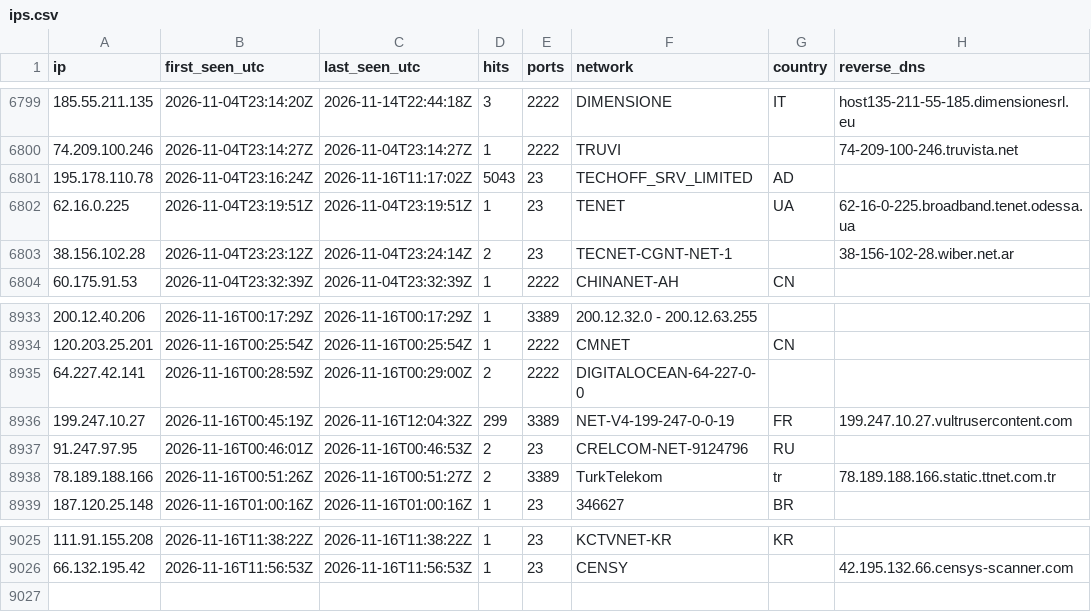
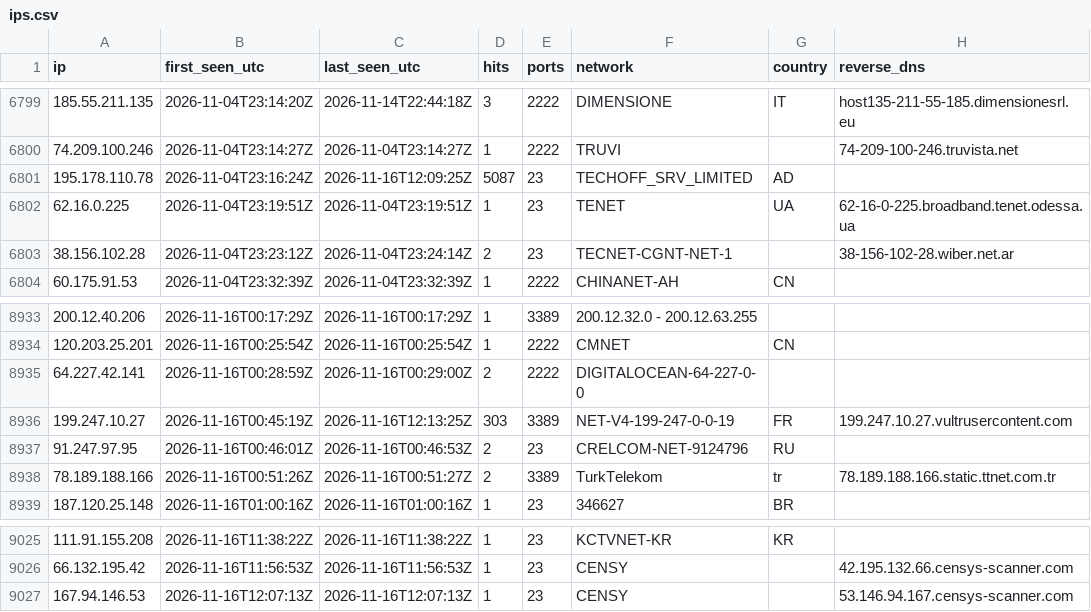
Before and after one commit to yourlocalaccountant/honeypot-db, a CSV file: ips.csv, drawn as a sheet; only a part is shown, gaps mark what is left out.

```diff
--- a/ips.csv
+++ b/ips.csv
@@ -6800,3 +6800,3 @@ ip,first_seen_utc,last_seen_utc,hits,ports,network,country,reverse_dns
 74.209.100.246,2026-11-04T23:14:27Z,2026-11-04T23:14:27Z,1,2222,TRUVI,,74-209-100-246.truvista.net
-195.178.110.78,2026-11-04T23:16:24Z,2026-11-16T11:17:02Z,5043,23,TECHOFF_SRV_LIMITED,AD,
+195.178.110.78,2026-11-04T23:16:24Z,2026-11-16T12:09:25Z,5087,23,TECHOFF_SRV_LIMITED,AD,
 62.16.0.225,2026-11-04T23:19:51Z,2026-11-04T23:19:51Z,1,23,TENET,UA,62-16-0-225.broadband.tenet.odessa.ua
@@ -8935,3 +8935,3 @@ ip,first_seen_utc,last_seen_utc,hits,ports,network,country,reverse_dns
 64.227.42.141,2026-11-16T00:28:59Z,2026-11-16T00:29:00Z,2,2222,DIGITALOCEAN-64-227-0-0,,
-199.247.10.27,2026-11-16T00:45:19Z,2026-11-16T12:04:32Z,299,3389,NET-V4-199-247-0-0-19,FR,199.247.10.27.vultrusercontent.com
+199.247.10.27,2026-11-16T00:45:19Z,2026-11-16T12:13:25Z,303,3389,NET-V4-199-247-0-0-19,FR,199.247.10.27.vultrusercontent.com
 91.247.97.95,2026-11-16T00:46:01Z,2026-11-16T00:46:53Z,2,23,CRELCOM-NET-9124796,RU,
@@ -9026 +9026,2 @@ ip,first_seen_utc,last_seen_utc,hits,ports,network,country,reverse_dns
 66.132.195.42,2026-11-16T11:56:53Z,2026-11-16T11:56:53Z,1,23,CENSY,,42.195.132.66.censys-scanner.com
+167.94.146.53,2026-11-16T12:07:13Z,2026-11-16T12:07:13Z,1,23,CENSY,,53.146.94.167.censys-scanner.com
```
Also changed, not shown: 2 other files.
